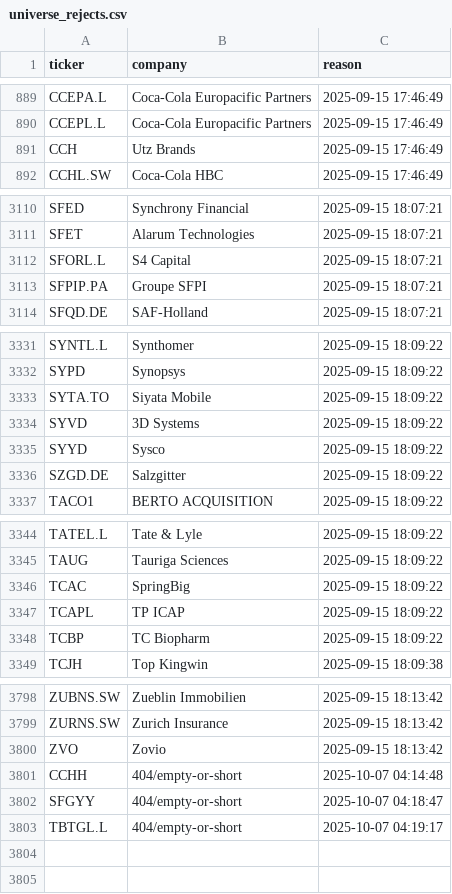
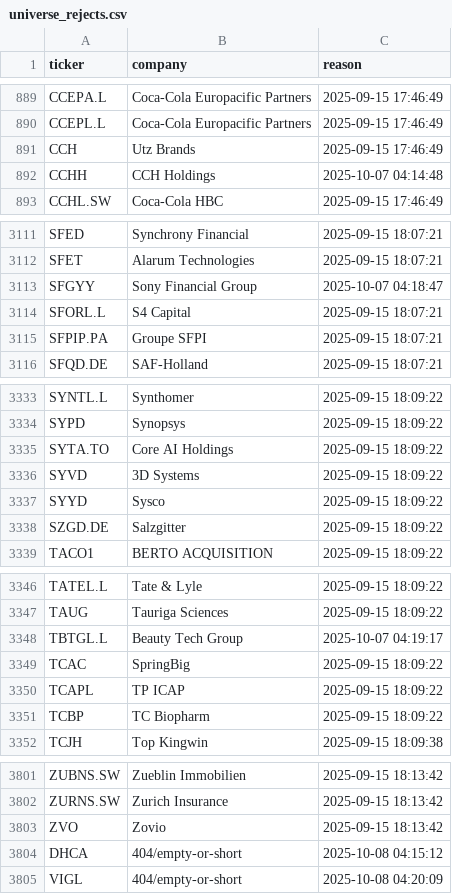
Before and after one commit to andrei1234D/GPT5, a CSV file: data/universe_rejects.csv, drawn as a sheet; only a part is shown, gaps mark what is left out.

```diff
--- a/data/universe_rejects.csv
+++ b/data/universe_rejects.csv
@@ -891,2 +891,3 @@ CCEPL.L,Coca-Cola Europacific Partners,2025-09-15 17:46:49
 CCH,Utz Brands,2025-09-15 17:46:49
+CCHH,CCH Holdings,2025-10-07 04:14:48
 CCHL.SW,Coca-Cola HBC,2025-09-15 17:46:49
@@ -3111,2 +3112,3 @@ SFED,Synchrony Financial,2025-09-15 18:07:21
 SFET,Alarum Technologies,2025-09-15 18:07:21
+SFGYY,Sony Financial Group,2025-10-07 04:18:47
 SFORL.L,S4 Capital,2025-09-15 18:07:21
@@ -3332,3 +3334,3 @@ SYNTL.L,Synthomer,2025-09-15 18:09:22
 SYPD,Synopsys,2025-09-15 18:09:22
-SYTA.TO,Siyata Mobile,2025-09-15 18:09:22
+SYTA.TO,Core AI Holdings,2025-09-15 18:09:22
 SYVD,3D Systems,2025-09-15 18:09:22
@@ -3345,2 +3347,3 @@ TATEL.L,Tate & Lyle,2025-09-15 18:09:22
 TAUG,Tauriga Sciences,2025-09-15 18:09:22
+TBTGL.L,Beauty Tech Group,2025-10-07 04:19:17
 TCAC,SpringBig,2025-09-15 18:09:22
@@ -3800,4 +3803,3 @@ ZURNS.SW,Zurich Insurance,2025-09-15 18:13:42
 ZVO,Zovio,2025-09-15 18:13:42
-CCHH,404/empty-or-short,2025-10-07 04:14:48
-SFGYY,404/empty-or-short,2025-10-07 04:18:47
-TBTGL.L,404/empty-or-short,2025-10-07 04:19:17
+DHCA,404/empty-or-short,2025-10-08 04:15:12
+VIGL,404/empty-or-short,2025-10-08 04:20:09
```
Also changed, not shown: data/stage1_kept.csv, data/stage2_merged.csv.
